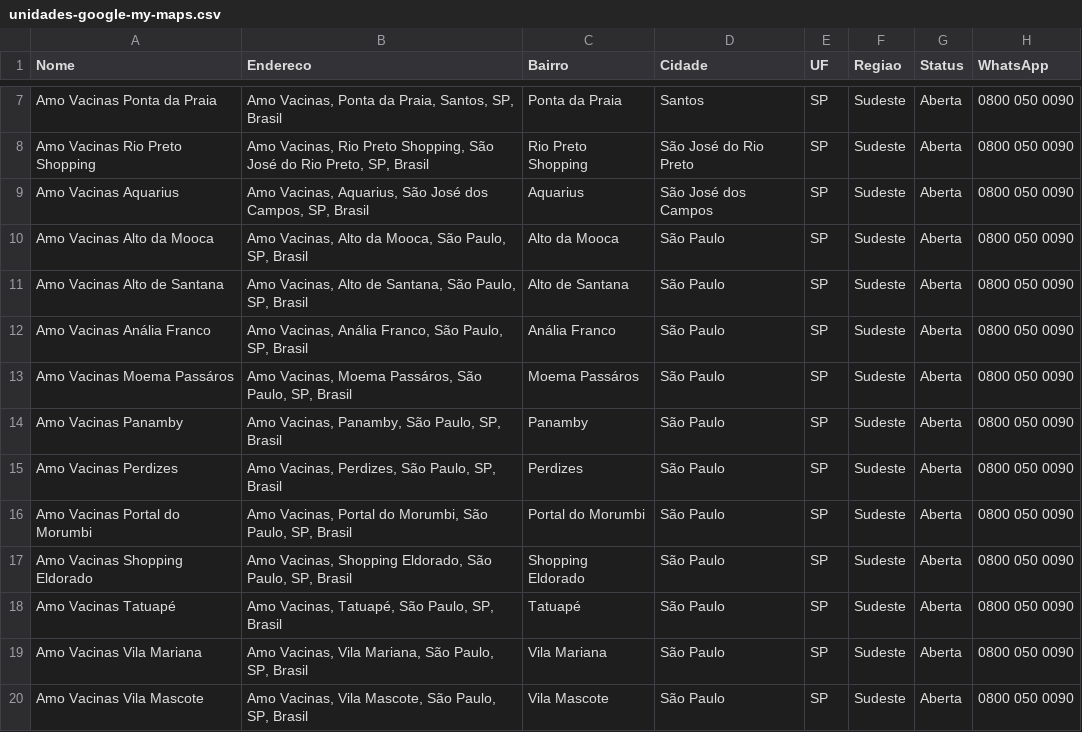
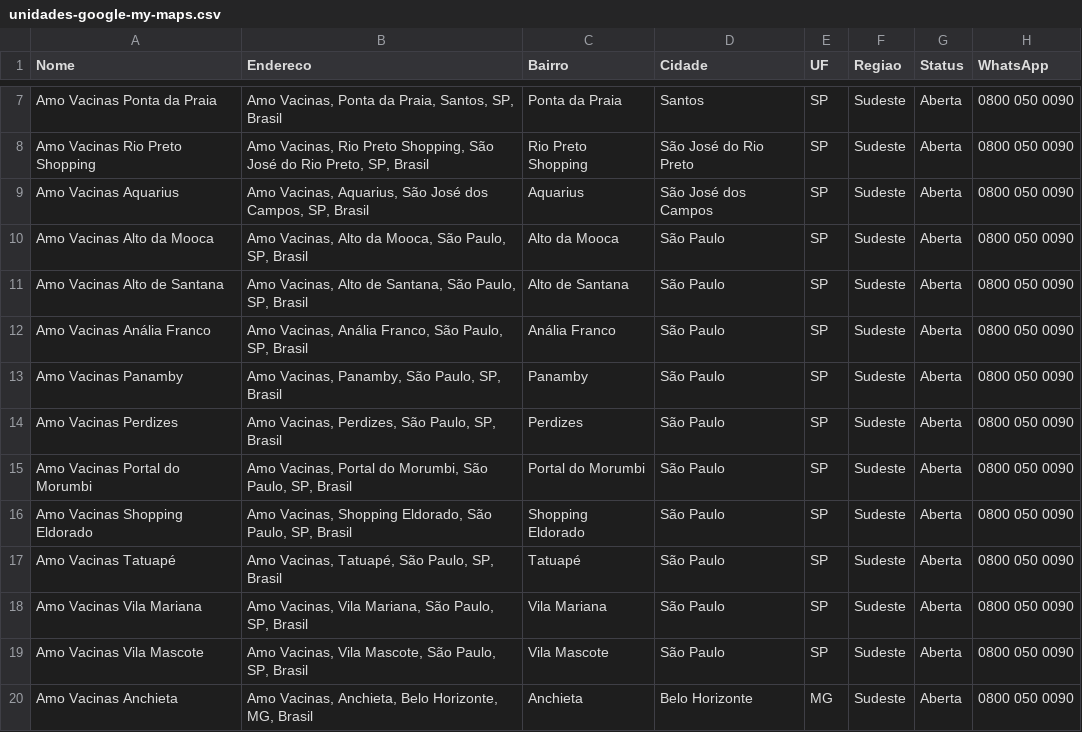
Before and after one commit to ambrosiocfs18/amo-vacinas-site, a CSV file: unidades-google-my-maps.csv, drawn as a sheet; only a part is shown, gaps mark what is left out; the shorter side is filled out with more unchanged rows.

```diff
--- a/unidades-google-my-maps.csv
+++ b/unidades-google-my-maps.csv
@@ -12,3 +12,2 @@ Amo Vacinas Alto de Santana,"Amo Vacinas, Alto de Santana, São Paulo, SP, Brasi
 Amo Vacinas Anália Franco,"Amo Vacinas, Anália Franco, São Paulo, SP, Brasil",Anália Franco,São Paulo,SP,Sudeste,Aberta,0800 050 0090
-Amo Vacinas Moema Passáros,"Amo Vacinas, Moema Passáros, São Paulo, SP, Brasil",Moema Passáros,São Paulo,SP,Sudeste,Aberta,0800 050 0090
 Amo Vacinas Panamby,"Amo Vacinas, Panamby, São Paulo, SP, Brasil",Panamby,São Paulo,SP,Sudeste,Aberta,0800 050 0090
```
Also changed, not shown: 23 other files.
